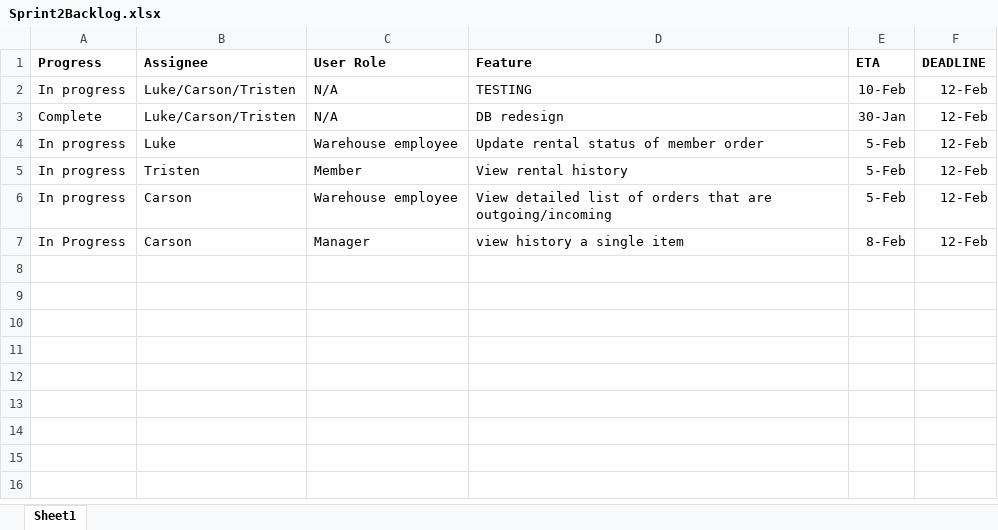
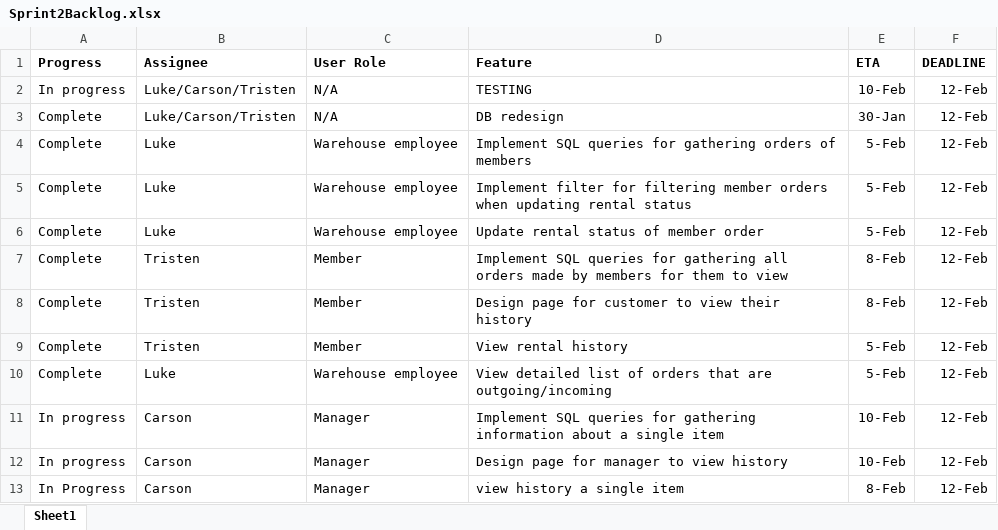
Before and after one commit to lcarlso2/CapstoneProject, an Excel workbook: sprints/Sprint 2/Sprint2Backlog.xlsx, sheet Sheet1, drawn as a sheet; values as stored, in another font and other column widths than the file's, no borders; addresses are those after the commit; the diff names each change by its address in the sheet, - before the commit and + after, or states it on an @@ line.

Commit message:
Updated the sprint backlog to include development tasks

```diff
--- a/sprints/Sprint 2/Sprint2Backlog.xlsx (sheet Sheet1)
+++ b/sprints/Sprint 2/Sprint2Backlog.xlsx (sheet Sheet1)
+row 4: Complete | Luke | Warehouse employee | Implement SQL queries for gathering orders of members | 5-Feb | 12-Feb
+row 5: Complete | Luke | Warehouse employee | Implement filter for filtering member orders when updating rental status | 5-Feb | 12-Feb
-A6 (Progress): In progress
+A6 (Progress): Complete
+row 7: Complete | Tristen | Member | Implement SQL queries for gathering all orders made by members for them to view | 8-Feb | 12-Feb
+row 8: Complete | Tristen | Member | Design page for customer to view their history | 8-Feb | 12-Feb
-A9 (Progress): In progress
+A9 (Progress): Complete
+row 10: Complete | Luke | Warehouse employee | View detailed list of orders that are outgoing/incoming | 5-Feb | 12-Feb
-C11 (User Role): Warehouse employee
+C11 (User Role): Manager
-D11 (Feature): View detailed list of orders that are outgoing/incoming
+D11 (Feature): Implement SQL queries for gathering information about a single item
-E11 (ETA): 5-Feb
+E11 (ETA): 10-Feb
+row 12: In progress | Carson | Manager | Design page for manager to view history | 10-Feb | 12-Feb
```
Also changed, not shown: 3 other files.
